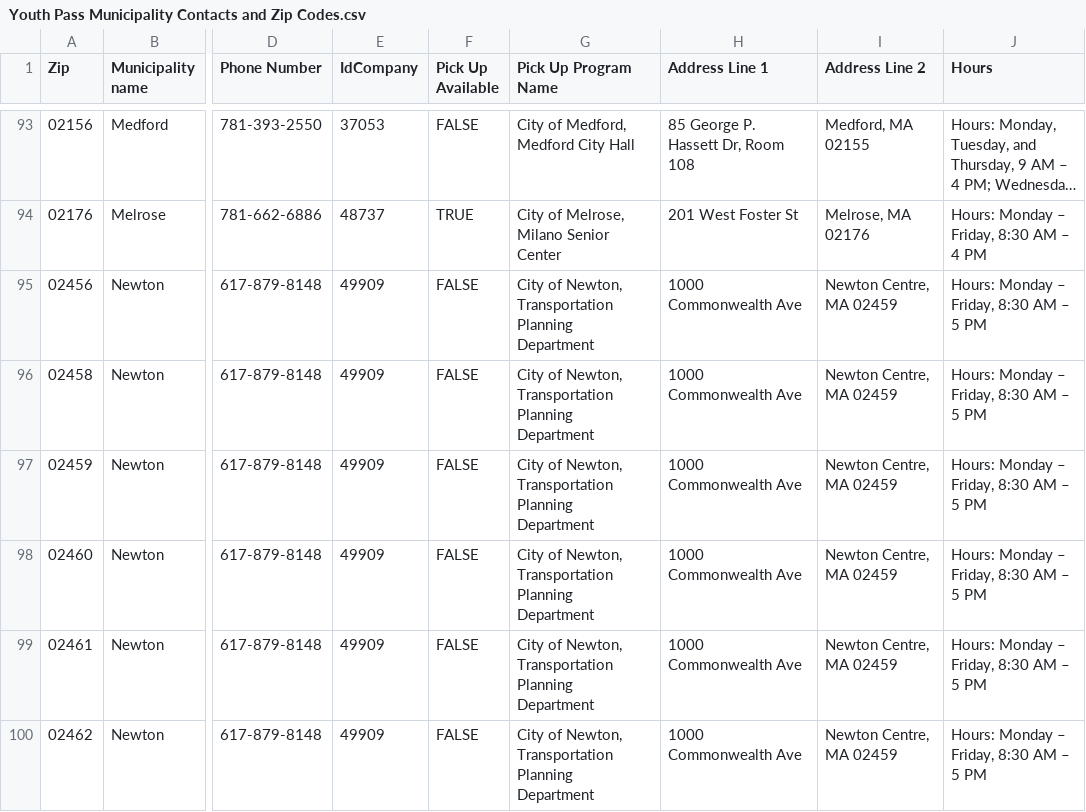
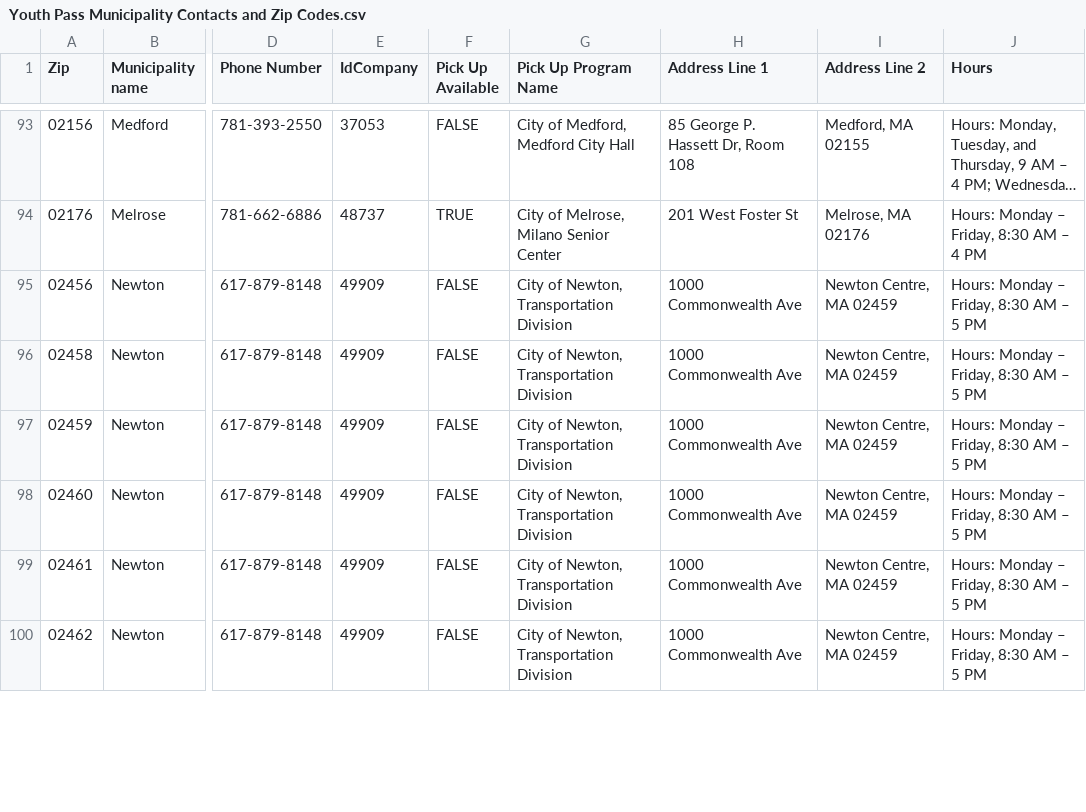
Before and after one commit to mbta/reduced_fares, a CSV file: data_sources/Youth Pass Municipality Contacts and Zip Codes.csv, drawn as a sheet; only a part is shown, gaps mark what is left out; long unchanged cells end in …; the diff covers the shown part only; the diff names each change by its address in the sheet, - before the commit and + after, or states it on an @@ line.

Commit message:
update Newton pick up name

```diff
--- a/data_sources/Youth Pass Municipality Contacts and Zip Codes.csv
+++ b/data_sources/Youth Pass Municipality Contacts and Zip Codes.csv
-G95:G100 (Pick Up Program Name): City of Newton, Transportation Planning Department
+G95:G100 (Pick Up Program Name): City of Newton, Transportation Division
```
Also changed, not shown: 6 edited cells elsewhere in this file.
